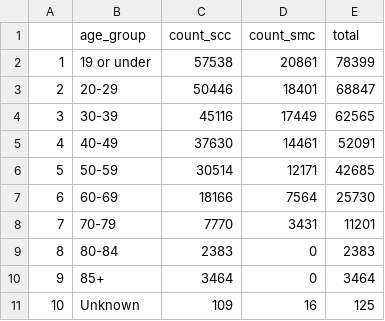
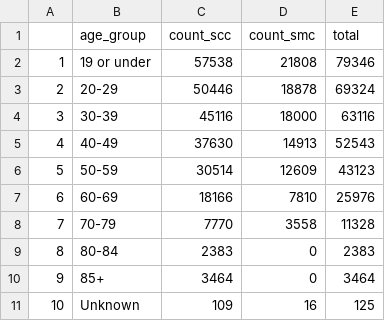
Before and after one commit to stanfordfuturebay/stanfordfuturebay.github.io, a CSV file: covid19/sv_dash_data_processing/sv_cases_by_age.csv, drawn as a sheet.

```diff
--- a/covid19/sv_dash_data_processing/sv_cases_by_age.csv
+++ b/covid19/sv_dash_data_processing/sv_cases_by_age.csv
@@ -1,9 +1,9 @@
 "","age_group","count_scc","count_smc","total"
-"1","19 or under",57538,20861,78399
-"2","20-29",50446,18401,68847
-"3","30-39",45116,17449,62565
-"4","40-49",37630,14461,52091
-"5","50-59",30514,12171,42685
-"6","60-69",18166,7564,25730
-"7","70-79",7770,3431,11201
+"1","19 or under",57538,21808,79346
+"2","20-29",50446,18878,69324
+"3","30-39",45116,18000,63116
+"4","40-49",37630,14913,52543
+"5","50-59",30514,12609,43123
+"6","60-69",18166,7810,25976
+"7","70-79",7770,3558,11328
 "8","80-84",2383,0,2383
```
Also changed, not shown: covid19/sv_dash_data_processing/comparison_cases_by_date.csv, covid19/sv_dash_data_processing/sv_cases_by_date.csv, 13 other files.
